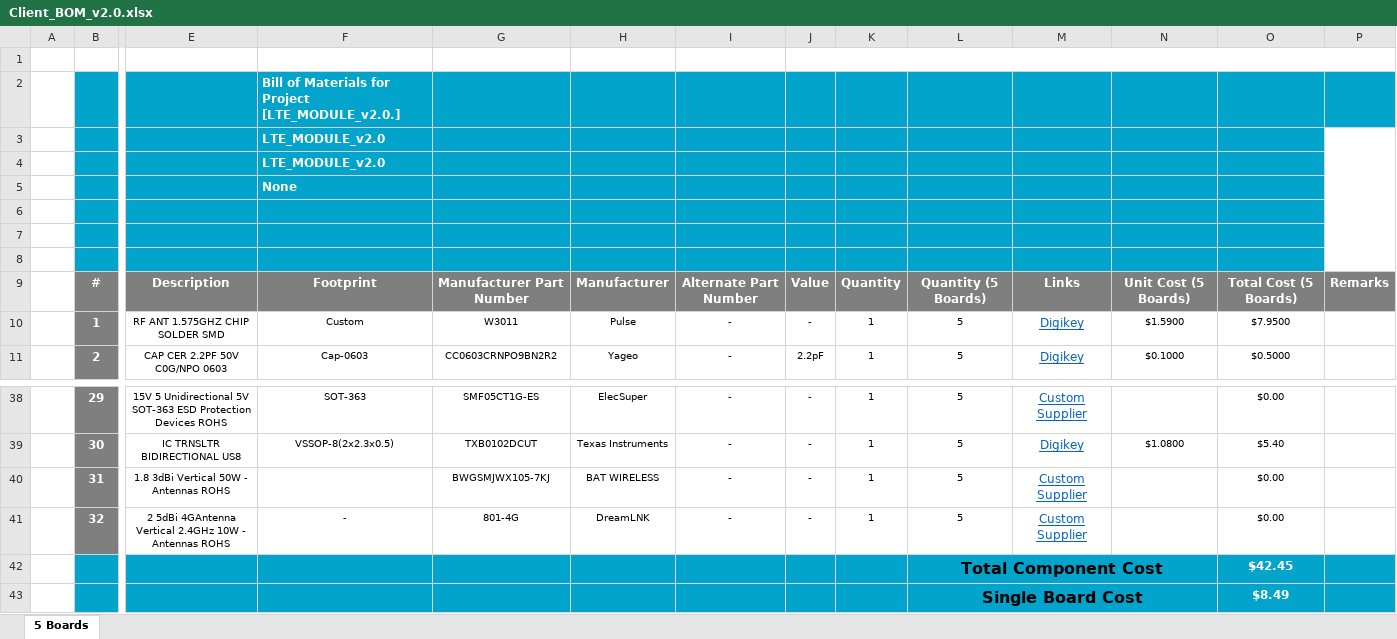
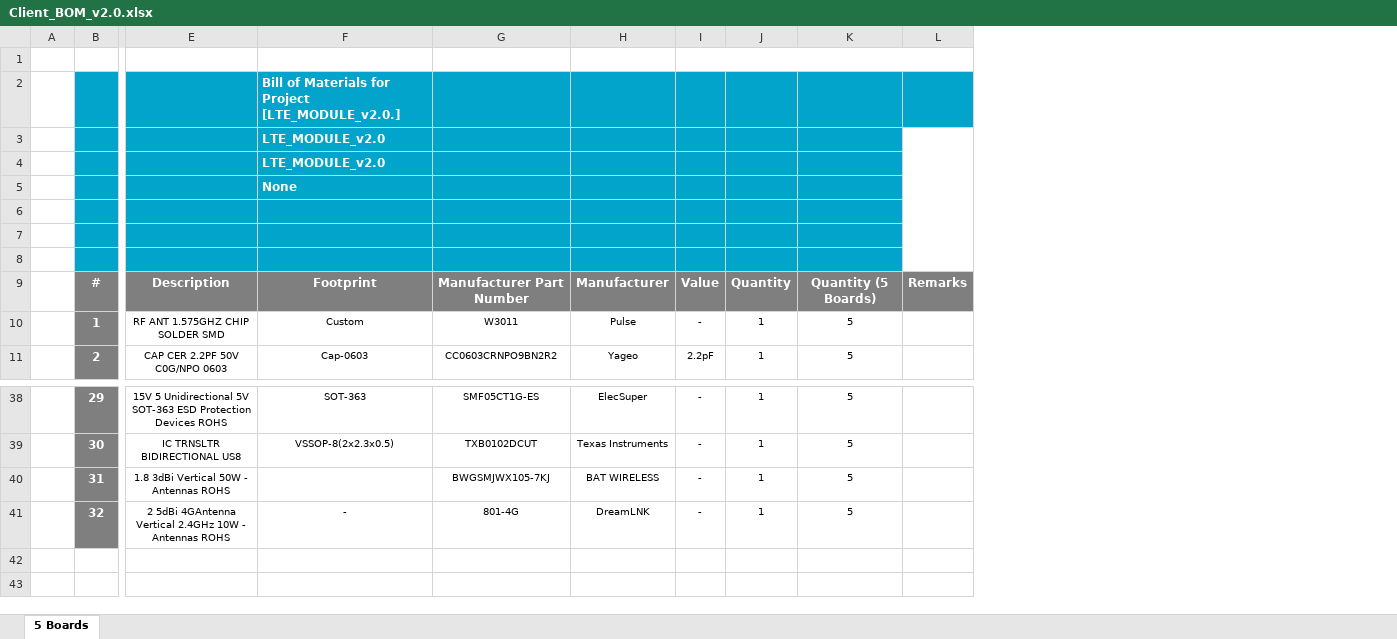
Before and after one commit to eSpark-Backup/chrisbyrd-esp32iotproduct, an Excel workbook: Design Files/LTE-Module-v2.0/BOM/Client_BOM_v2.0.xlsx, sheet 5 Boards, drawn as a sheet; only a part is shown, gaps mark what is left out; values as stored, in another font and other column widths than the file's, no borders; charts and pictures not drawn; rows hold the shown columns only; the diff names each change by its address in the sheet, - before the commit and + after, or states it on an @@ line.

Commit message:
#16 Client BOM Final

```diff
--- a/Design Files/LTE-Module-v2.0/BOM/Client_BOM_v2.0.xlsx (sheet 5 Boards)
+++ b/Design Files/LTE-Module-v2.0/BOM/Client_BOM_v2.0.xlsx (sheet 5 Boards)
-column I, rows 9-11: Alternate Part Number | - | -; rows 38-41: all -
-column M, rows 9-11: Links | Digikey | Digikey; rows 38-41: Custom Supplier | Digikey | Custom Supplier | Custom Supplier
-column N, rows 9-11: Unit Cost (5 Boards) | $1.5900 | $0.1000; row 39: $1.0800
-column O, rows 9-11: Total Cost (5 Boards) | $7.9500 | $0.5000; rows 38-41: $0.00 | $5.40 | $0.00 | $0.00
-row 42:  |  |  |  |  |  |  |  |  | Total Component Cost |  |  | $42.45
-row 43:  |  |  |  |  |  |  |  |  | Single Board Cost |  |  | $8.49
```
Also changed, not shown: formulas that keep their value, charts or pictures.
